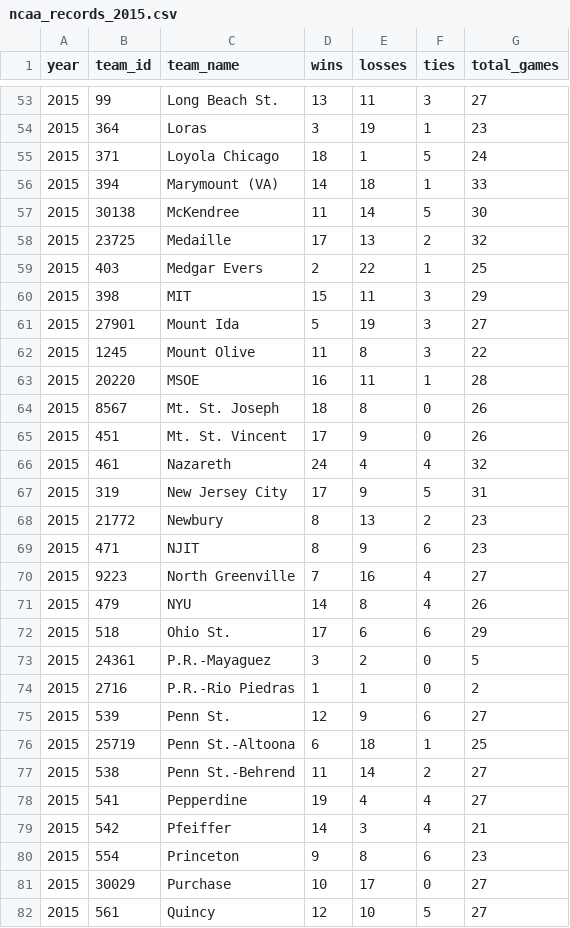
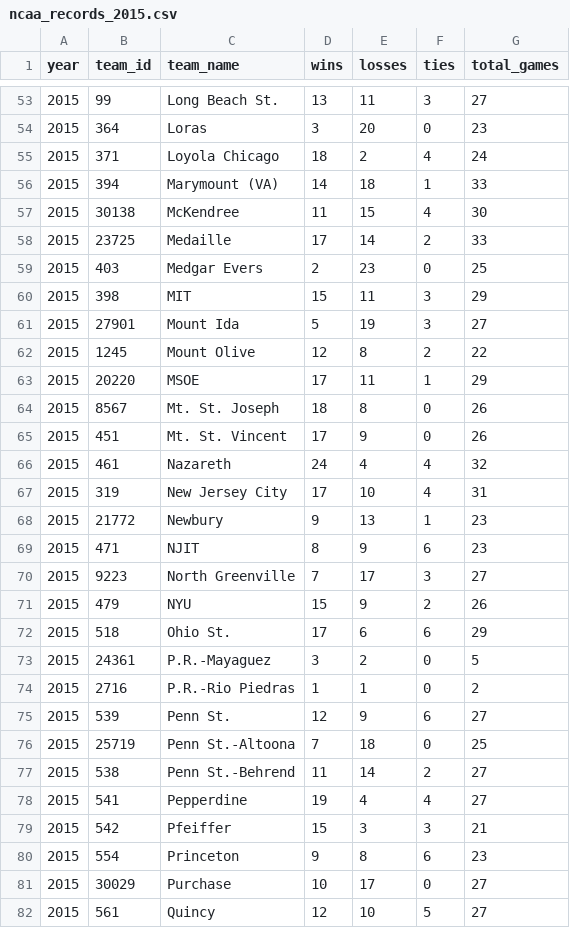
Before and after one commit to octonion/volleyball-m, a CSV file: ncaa/csv/ncaa_records_2015.csv, drawn as a sheet; only a part is shown, gaps mark what is left out; the diff covers the shown part only.

```diff
--- a/ncaa/csv/ncaa_records_2015.csv
+++ b/ncaa/csv/ncaa_records_2015.csv
@@ -53,12 +53,12 @@ year,team_id,team_name,wins,losses,ties,total_games
 2015,99,Long Beach St.,13,11,3,27
-2015,364,Loras,3,19,1,23
-2015,371,Loyola Chicago,18,1,5,24
+2015,364,Loras,3,20,0,23
+2015,371,Loyola Chicago,18,2,4,24
 2015,394,Marymount (VA),14,18,1,33
-2015,30138,McKendree,11,14,5,30
-2015,23725,Medaille,17,13,2,32
-2015,403,Medgar Evers,2,22,1,25
+2015,30138,McKendree,11,15,4,30
+2015,23725,Medaille,17,14,2,33
+2015,403,Medgar Evers,2,23,0,25
 2015,398,MIT,15,11,3,29
 2015,27901,Mount Ida,5,19,3,27
-2015,1245,Mount Olive,11,8,3,22
-2015,20220,MSOE,16,11,1,28
+2015,1245,Mount Olive,12,8,2,22
+2015,20220,MSOE,17,11,1,29
 2015,8567,Mt. St. Joseph,18,8,0,26
@@ -66,7 +66,7 @@ year,team_id,team_name,wins,losses,ties,total_games
 2015,461,Nazareth,24,4,4,32
-2015,319,New Jersey City,17,9,5,31
-2015,21772,Newbury,8,13,2,23
+2015,319,New Jersey City,17,10,4,31
+2015,21772,Newbury,9,13,1,23
 2015,471,NJIT,8,9,6,23
-2015,9223,North Greenville,7,16,4,27
-2015,479,NYU,14,8,4,26
+2015,9223,North Greenville,7,17,3,27
+2015,479,NYU,15,9,2,26
 2015,518,Ohio St.,17,6,6,29
@@ -75,6 +75,6 @@ year,team_id,team_name,wins,losses,ties,total_games
 2015,539,Penn St.,12,9,6,27
-2015,25719,Penn St.-Altoona,6,18,1,25
+2015,25719,Penn St.-Altoona,7,18,0,25
 2015,538,Penn St.-Behrend,11,14,2,27
 2015,541,Pepperdine,19,4,4,27
-2015,542,Pfeiffer,14,3,4,21
+2015,542,Pfeiffer,15,3,3,21
 2015,554,Princeton,9,8,6,23
```
Also changed, not shown: 73 edited cells elsewhere in this file, ncaa/csv/ncaa_games_2015.csv, ncaa/sos/current_ranking.csv, 9 other files.
